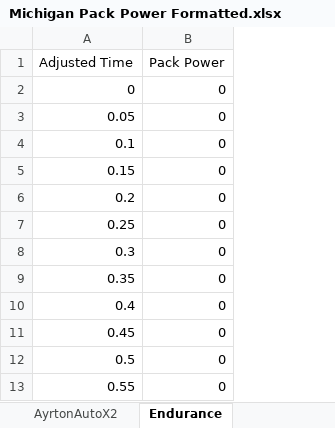
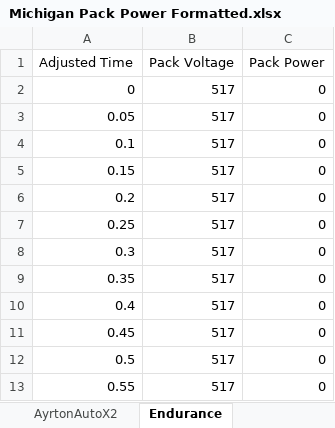
Before and after one commit to EricEmmenegger/UT24-BatteryPackModelling, an Excel workbook: UT23 Power Draw/Michigan Pack Power Formatted.xlsx, sheet Endurance, drawn as a sheet; only a part is shown; values as stored, in another font and other column widths than the file's, no borders; the diff names each change by its address in the sheet, - before the commit and + after, or states it on an @@ line.

Commit message:
Added the endurance matlab script, and ran some basic plots with a 22.5 mOhm cell resistance and 0.15 OHm busbar resistance for both the 110S5P and 115S5P configurations with the VTC6s cells.

```diff
--- a/UT23 Power Draw/Michigan Pack Power Formatted.xlsx (sheet Endurance)
+++ b/UT23 Power Draw/Michigan Pack Power Formatted.xlsx (sheet Endurance)
+column B (Pack Voltage), rows 2-13: all 517
```
Also changed, not shown: 14 other files.
